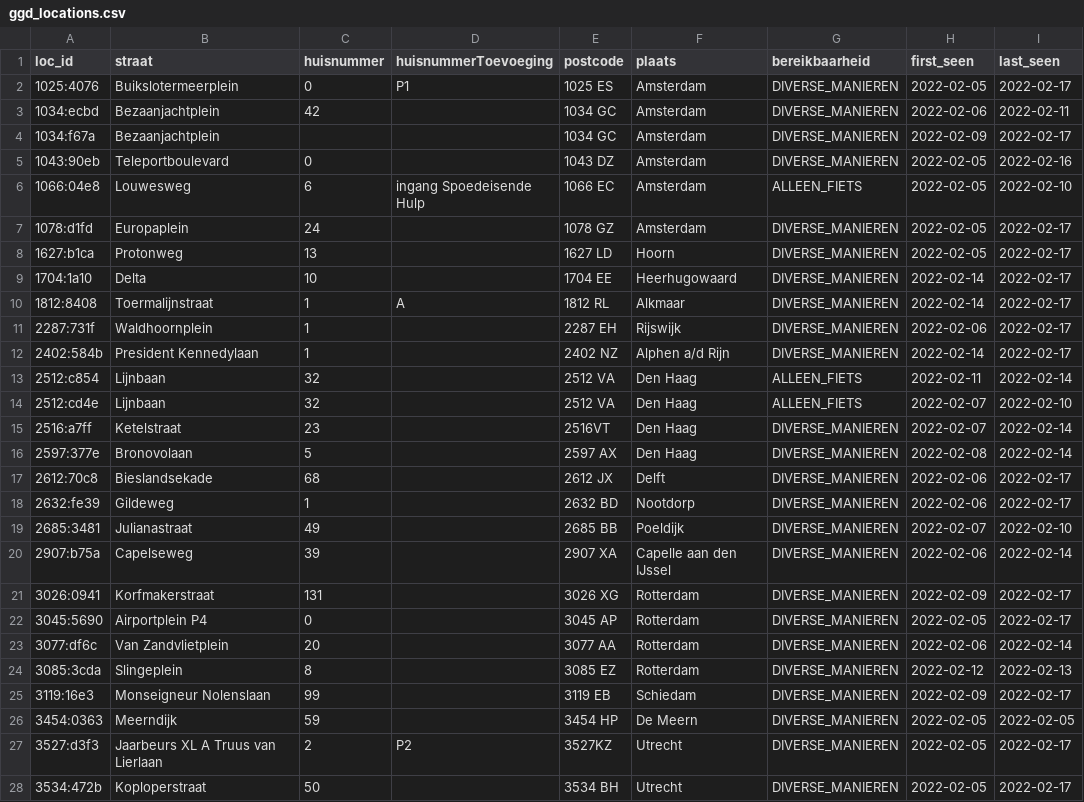
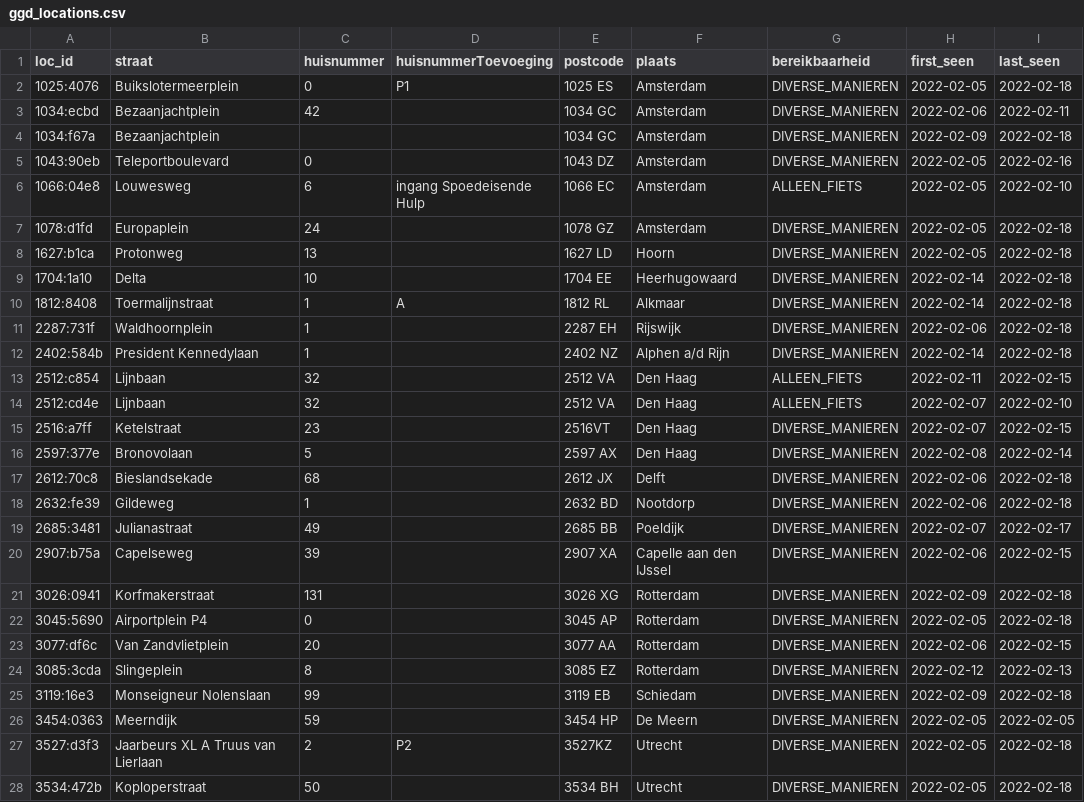
Before and after one commit to han-kwang/coronatest-scandata, a CSV file: data-ggd/ggd_locations.csv, drawn as a sheet; only a part is shown; the diff covers the shown part only.

Commit message:
Data update

```diff
--- a/data-ggd/ggd_locations.csv
+++ b/data-ggd/ggd_locations.csv
@@ -1,28 +1,28 @@
 loc_id,straat,huisnummer,huisnummerToevoeging,postcode,plaats,bereikbaarheid,first_seen,last_seen
-1025:4076,Buikslotermeerplein,0,P1,1025 ES,Amsterdam,DIVERSE_MANIEREN,2022-02-05,2022-02-17
+1025:4076,Buikslotermeerplein,0,P1,1025 ES,Amsterdam,DIVERSE_MANIEREN,2022-02-05,2022-02-18
 1034:ecbd,Bezaanjachtplein,42,,1034 GC,Amsterdam,DIVERSE_MANIEREN,2022-02-06,2022-02-11
-1034:f67a,Bezaanjachtplein,,,1034 GC,Amsterdam,DIVERSE_MANIEREN,2022-02-09,2022-02-17
+1034:f67a,Bezaanjachtplein,,,1034 GC,Amsterdam,DIVERSE_MANIEREN,2022-02-09,2022-02-18
 1043:90eb,Teleportboulevard,0,,1043 DZ,Amsterdam,DIVERSE_MANIEREN,2022-02-05,2022-02-16
 1066:04e8,Louwesweg,6,ingang Spoedeisende Hulp,1066 EC,Amsterdam,ALLEEN_FIETS,2022-02-05,2022-02-10
-1078:d1fd,Europaplein,24,,1078 GZ,Amsterdam,DIVERSE_MANIEREN,2022-02-05,2022-02-17
-1627:b1ca,Protonweg,13,,1627 LD,Hoorn,DIVERSE_MANIEREN,2022-02-05,2022-02-17
-1704:1a10,Delta,10,,1704 EE,Heerhugowaard,DIVERSE_MANIEREN,2022-02-14,2022-02-17
-1812:8408,Toermalijnstraat,1,A,1812 RL,Alkmaar,DIVERSE_MANIEREN,2022-02-14,2022-02-17
-2287:731f,Waldhoornplein,1,,2287 EH,Rijswijk,DIVERSE_MANIEREN,2022-02-06,2022-02-17
-2402:584b,President Kennedylaan,1,,2402 NZ,Alphen a/d Rijn,DIVERSE_MANIEREN,2022-02-14,2022-02-17
-2512:c854,Lijnbaan,32,,2512 VA,Den Haag,ALLEEN_FIETS,2022-02-11,2022-02-14
+1078:d1fd,Europaplein,24,,1078 GZ,Amsterdam,DIVERSE_MANIEREN,2022-02-05,2022-02-18
+1627:b1ca,Protonweg,13,,1627 LD,Hoorn,DIVERSE_MANIEREN,2022-02-05,2022-02-18
+1704:1a10,Delta,10,,1704 EE,Heerhugowaard,DIVERSE_MANIEREN,2022-02-14,2022-02-18
+1812:8408,Toermalijnstraat,1,A,1812 RL,Alkmaar,DIVERSE_MANIEREN,2022-02-14,2022-02-18
+2287:731f,Waldhoornplein,1,,2287 EH,Rijswijk,DIVERSE_MANIEREN,2022-02-06,2022-02-18
+2402:584b,President Kennedylaan,1,,2402 NZ,Alphen a/d Rijn,DIVERSE_MANIEREN,2022-02-14,2022-02-18
+2512:c854,Lijnbaan,32,,2512 VA,Den Haag,ALLEEN_FIETS,2022-02-11,2022-02-15
 2512:cd4e,Lijnbaan,32,,2512 VA ,Den Haag,ALLEEN_FIETS,2022-02-07,2022-02-10
-2516:a7ff,Ketelstraat,23,,2516VT,Den Haag,DIVERSE_MANIEREN,2022-02-07,2022-02-14
+2516:a7ff,Ketelstraat,23,,2516VT,Den Haag,DIVERSE_MANIEREN,2022-02-07,2022-02-15
 2597:377e,Bronovolaan,5,,2597 AX,Den Haag,DIVERSE_MANIEREN,2022-02-08,2022-02-14
-2612:70c8,Bieslandsekade,68,,2612 JX,Delft,DIVERSE_MANIEREN,2022-02-06,2022-02-17
-2632:fe39,Gildeweg,1,,2632 BD,Nootdorp,DIVERSE_MANIEREN,2022-02-06,2022-02-17
-2685:3481,Julianastraat,49,,2685 BB,Poeldijk,DIVERSE_MANIEREN,2022-02-07,2022-02-10
-2907:b75a,Capelseweg,39,,2907 XA,Capelle aan den IJssel,DIVERSE_MANIEREN,2022-02-06,2022-02-14
-3026:0941,Korfmakerstraat,131,,3026 XG,Rotterdam,DIVERSE_MANIEREN,2022-02-09,2022-02-17
-3045:5690,Airportplein P4,0,,3045 AP,Rotterdam,DIVERSE_MANIEREN,2022-02-05,2022-02-17
-3077:df6c,Van Zandvlietplein,20,,3077 AA,Rotterdam,DIVERSE_MANIEREN,2022-02-06,2022-02-14
+2612:70c8,Bieslandsekade,68,,2612 JX,Delft,DIVERSE_MANIEREN,2022-02-06,2022-02-18
+2632:fe39,Gildeweg,1,,2632 BD,Nootdorp,DIVERSE_MANIEREN,2022-02-06,2022-02-18
+2685:3481,Julianastraat,49,,2685 BB,Poeldijk,DIVERSE_MANIEREN,2022-02-07,2022-02-17
+2907:b75a,Capelseweg,39,,2907 XA,Capelle aan den IJssel,DIVERSE_MANIEREN,2022-02-06,2022-02-15
+3026:0941,Korfmakerstraat,131,,3026 XG,Rotterdam,DIVERSE_MANIEREN,2022-02-09,2022-02-18
+3045:5690,Airportplein P4,0,,3045 AP,Rotterdam,DIVERSE_MANIEREN,2022-02-05,2022-02-18
+3077:df6c,Van Zandvlietplein,20,,3077 AA,Rotterdam,DIVERSE_MANIEREN,2022-02-06,2022-02-15
 3085:3cda,Slingeplein,8,,3085 EZ,Rotterdam,DIVERSE_MANIEREN,2022-02-12,2022-02-13
-3119:16e3,Monseigneur Nolenslaan,99,,3119 EB,Schiedam,DIVERSE_MANIEREN,2022-02-09,2022-02-17
+3119:16e3,Monseigneur Nolenslaan,99,,3119 EB,Schiedam,DIVERSE_MANIEREN,2022-02-09,2022-02-18
 3454:0363,Meerndijk,59,,3454 HP,De Meern,DIVERSE_MANIEREN,2022-02-05,2022-02-05
-3527:d3f3,Jaarbeurs XL A Truus van Lierlaan,2,P2,3527KZ,Utrecht,DIVERSE_MANIEREN,2022-02-05,2022-02-17
-3534:472b,Koploperstraat,50,,3534 BH,Utrecht,DIVERSE_MANIEREN,2022-02-05,2022-02-17
+3527:d3f3,Jaarbeurs XL A Truus van Lierlaan,2,P2,3527KZ,Utrecht,DIVERSE_MANIEREN,2022-02-05,2022-02-18
+3534:472b,Koploperstraat,50,,3534 BH,Utrecht,DIVERSE_MANIEREN,2022-02-05,2022-02-18
```
Also changed, not shown: 34 edited cells elsewhere in this file, 3 other files.
